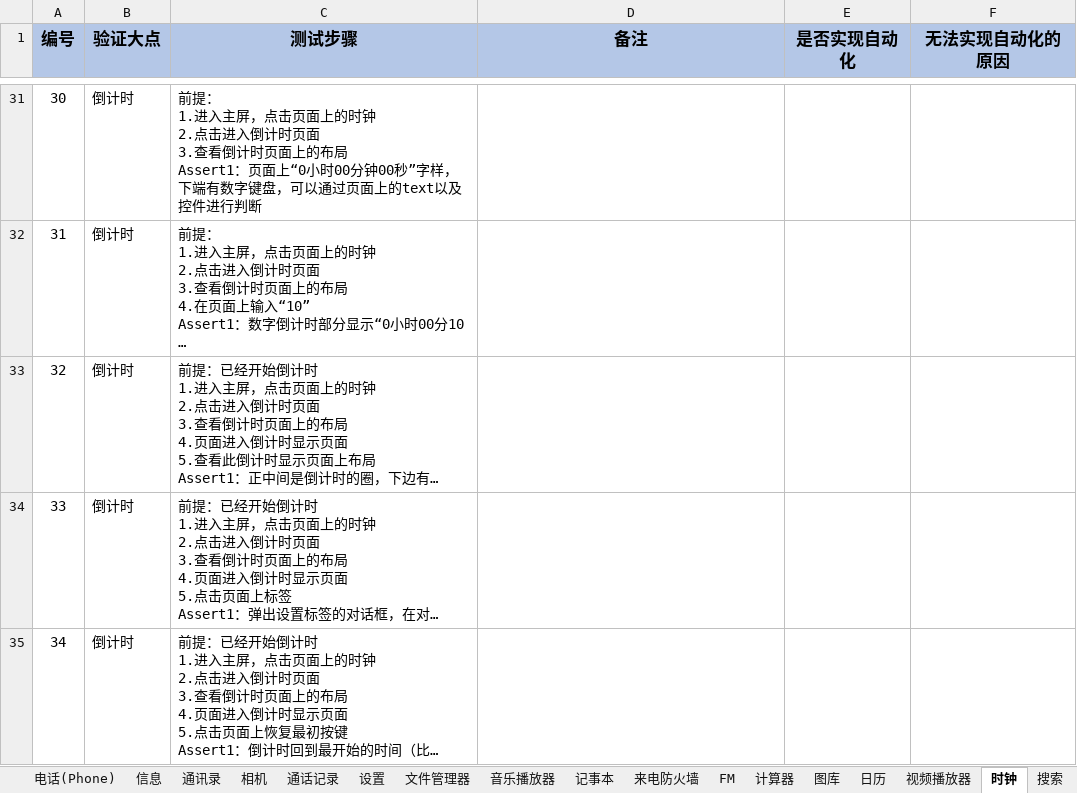
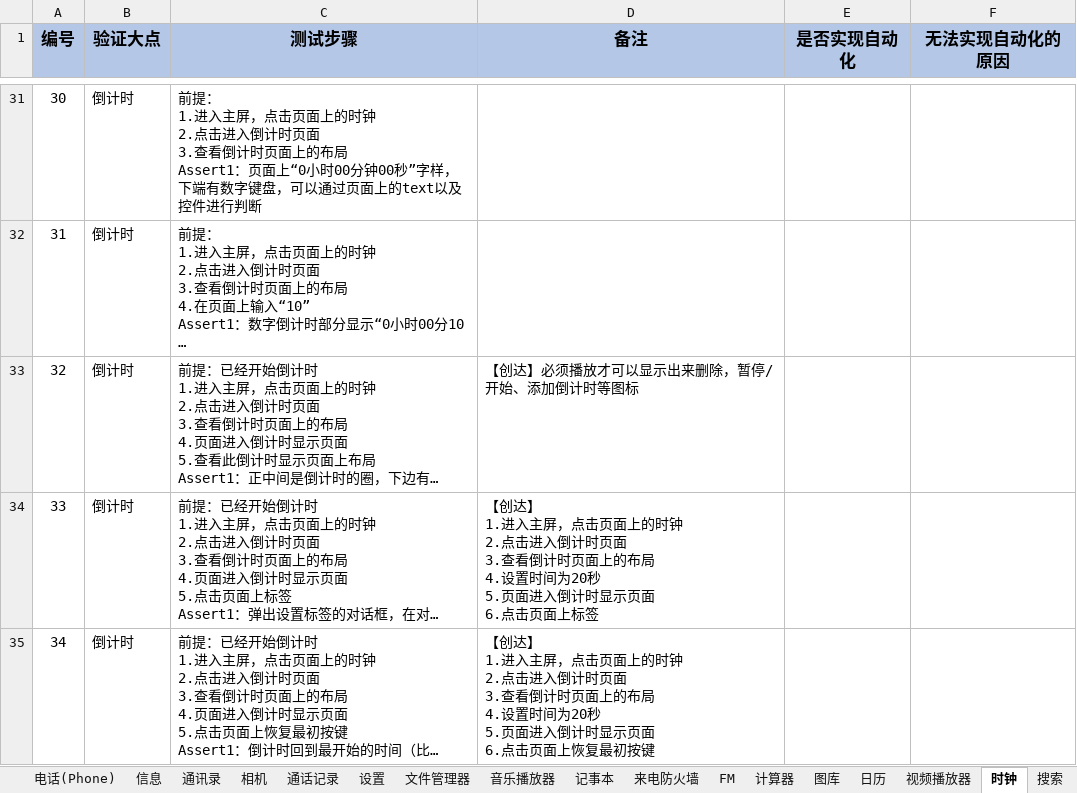
Before and after one commit to 123nihao123/UIcase, an Excel workbook: doc/all_case.xlsx, sheet 时钟, drawn as a sheet; only a part is shown, gaps mark what is left out; long unchanged cells end in …; values as stored, in another font and other column widths than the file's, no borders; ↵ is a line break in a cell; the diff covers the shown part only; the diff names each change by its address in the sheet, - before the commit and + after, or states it on an @@ line.

```diff
--- a/doc/all_case.xlsx (sheet 时钟)
+++ b/doc/all_case.xlsx (sheet 时钟)
-D33 (备注): (empty)
+D33 (备注): 【创达】必须播放才可以显示出来删除，暂停/开始、添加倒计时等图标
-D34 (备注): (empty)
+D34 (备注): 【创达】 ↵ 1.进入主屏，点击页面上的时钟 ↵ 2.点击进入倒计时页面 ↵ 3.查看倒计时页面上的布局 ↵ 4.设置时间为20秒 ↵ 5.页面进入倒计时显示页面 ↵ 6.点击页面上标签
-D35 (备注): (empty)
+D35 (备注): 【创达】 ↵ 1.进入主屏，点击页面上的时钟 ↵ 2.点击进入倒计时页面 ↵ 3.查看倒计时页面上的布局 ↵ 4.设置时间为20秒 ↵ 5.页面进入倒计时显示页面 ↵ 6.点击页面上恢复最初按键
```
Also changed, not shown: 8 edited cells elsewhere in this sheet, sheet 日历, 1 other file.
